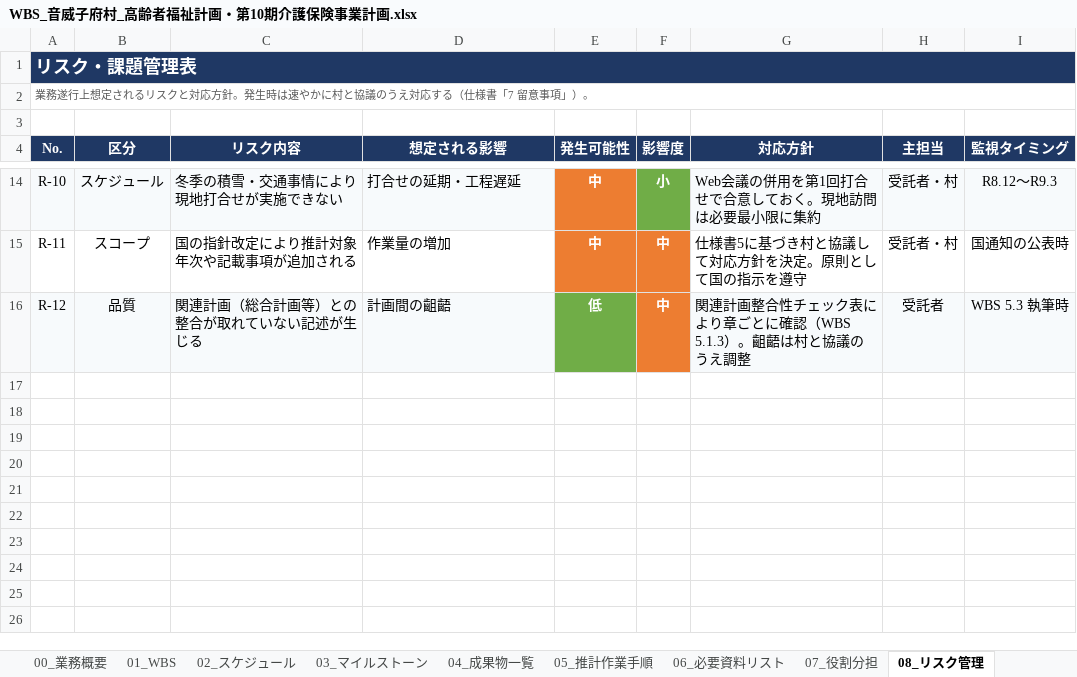
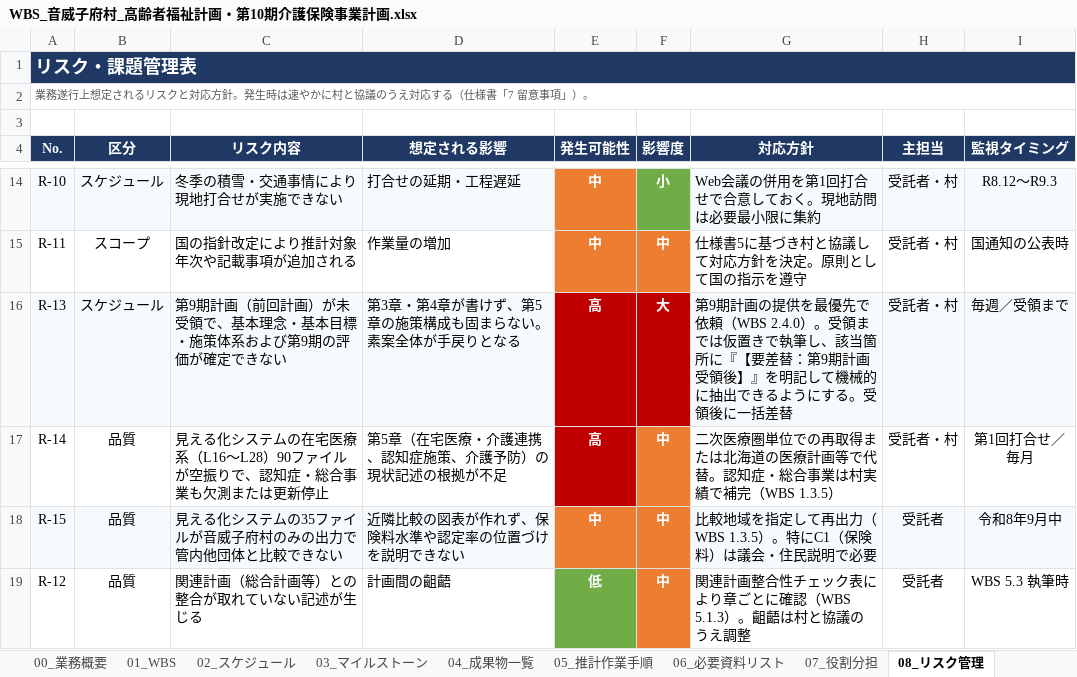
Before and after one commit to ryowakayama-gif/repository, an Excel workbook: output/WBS_音威子府村_高齢者福祉計画・第10期介護保険事業計画.xlsx, sheet 08_リスク管理, drawn as a sheet; only a part is shown, gaps mark what is left out; values as stored, in another font and other column widths than the file's, no borders; addresses are those after the commit; the diff names each change by its address in the sheet, - before the commit and + after, or states it on an @@ line.

```diff
--- a/output/WBS_音威子府村_高齢者福祉計画・第10期介護保険事業計画.xlsx (sheet 08_リスク管理)
+++ b/output/WBS_音威子府村_高齢者福祉計画・第10期介護保険事業計画.xlsx (sheet 08_リスク管理)
+row 16: R-13 | スケジュール | 第9期計画（前回計画）が未受領で、基本理念・基本目標・施策体系および第9期の評価が確定できない | 第3章・第4章が書けず、第5章の施策構成も固まらない。素案全体が手戻りとなる | 高 | 大 | 第9期計画の提供を最優先で依頼（WBS 2.4.0）。受領までは仮置きで執筆し、該当箇所に『【要差替：第9期計画受領後】』を明記して機械的に抽出できるようにする。受領後に一括差替 | 受託者・村 | 毎週／受領まで
+row 17: R-14 | 品質 | 見える化システムの在宅医療系（L16〜L28）90ファイルが空振りで、認知症・総合事業も欠測または更新停止 | 第5章（在宅医療・介護連携、認知症施策、介護予防）の現状記述の根拠が不足 | 高 | 中 | 二次医療圏単位での再取得または北海道の医療計画等で代替。認知症・総合事業は村実績で補完（WBS 1.3.5） | 受託者・村 | 第1回打合せ／毎月
+row 18: R-15 | 品質 | 見える化システムの35ファイルが音威子府村のみの出力で管内他団体と比較できない | 近隣比較の図表が作れず、保険料水準や認定率の位置づけを説明できない | 中 | 中 | 比較地域を指定して再出力（WBS 1.3.5）。特にC1（保険料）は議会・住民説明で必要 | 受託者 | 令和8年9月中
-A19:D19 fill: #F7FAFC
+A19:D19 fill: none
-G19:I19 fill: #F7FAFC
+G19:I19 fill: none
```
Also changed, not shown: sheet 01_WBS, sheet 10_工数集計, sheet 04_成果物一覧, sheet 02_スケジュール, sheet 00_業務概要, 6 other files.
